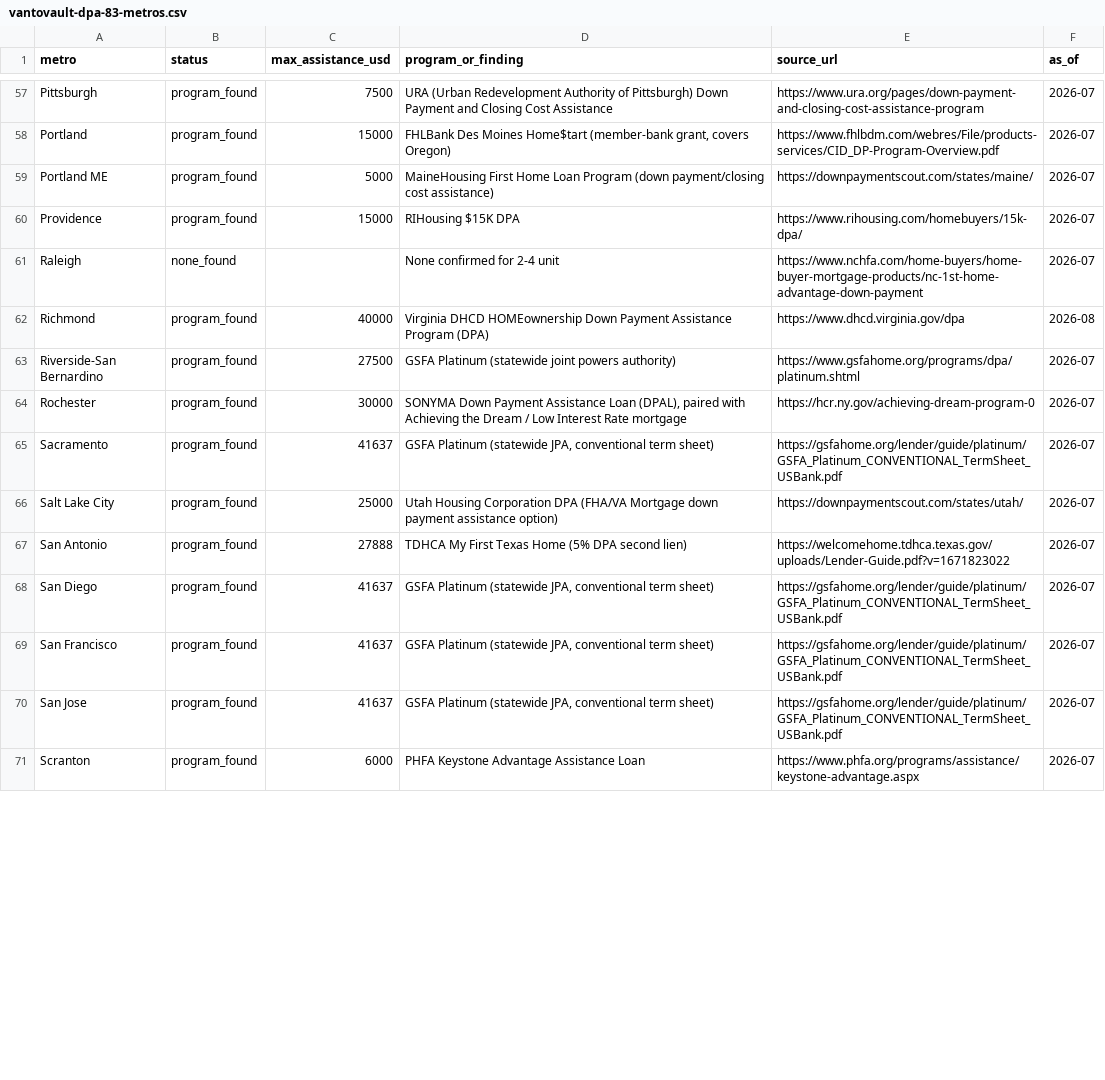
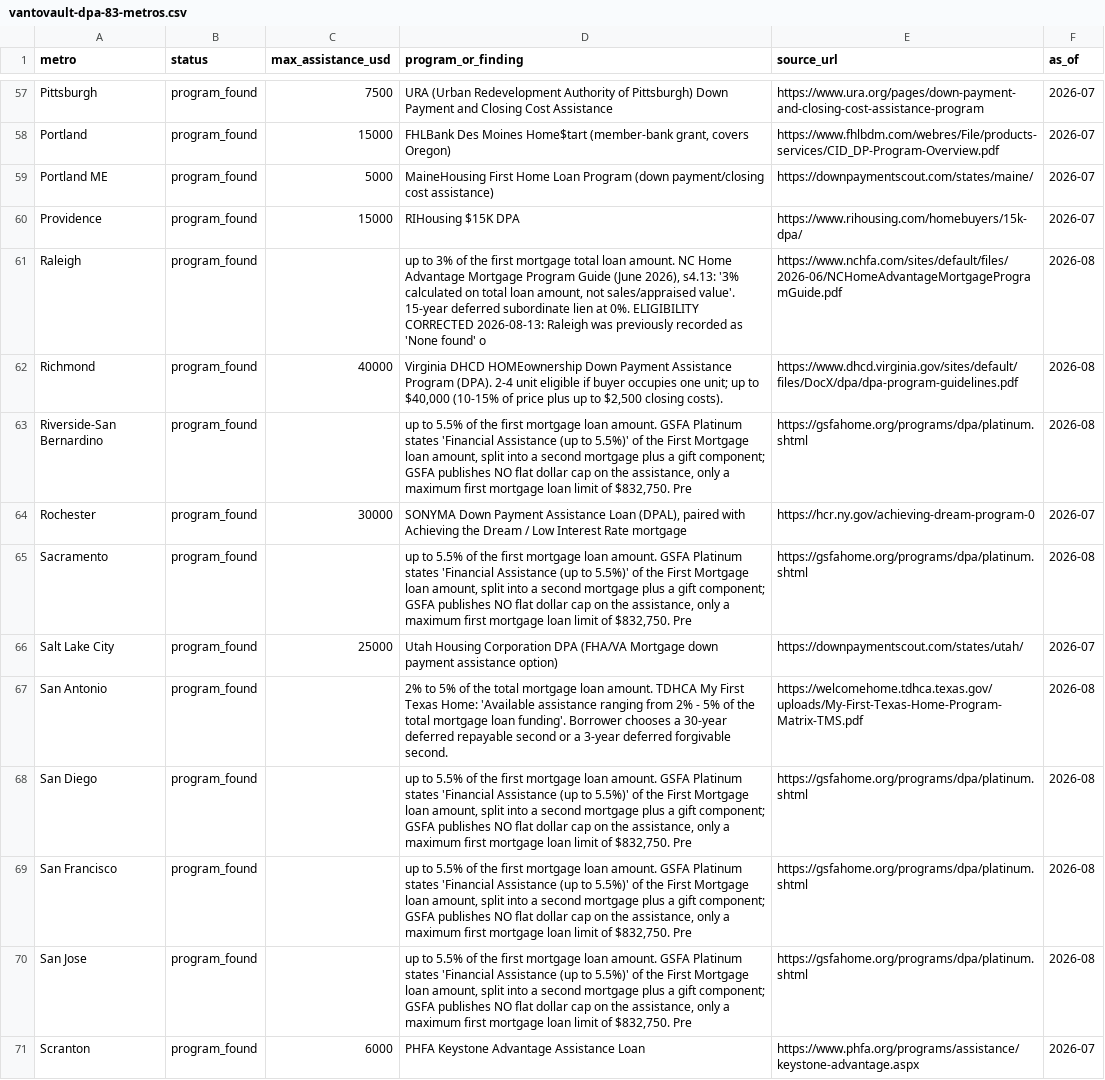
Before and after one commit to vantovault-stack/open-housing-data, a CSV file: data/vantovault-dpa-83-metros.csv, drawn as a sheet; only a part is shown, gaps mark what is left out; the diff covers the shown part only.

Commit message:
Sync DPA data from source-of-truth workbook: Raleigh, Las Vegas, Spokane confirmed found; counts now 72/9/2

```diff
--- a/data/vantovault-dpa-83-metros.csv
+++ b/data/vantovault-dpa-83-metros.csv
@@ -60,12 +60,12 @@ Portland ME,program_found,5000,MaineHousing First Home Loan Program (down paymen
 Providence,program_found,15000,RIHousing $15K DPA,https://www.rihousing.com/homebuyers/15k-dpa/,2026-07
-Raleigh,none_found,,None confirmed for 2-4 unit,https://www.nchfa.com/home-buyers/home-buyer-mortgage-products/nc-1st-home-advantage-down-payment,2026-07
-Richmond,program_found,40000,Virginia DHCD HOMEownership Down Payment Assistance Program (DPA),https://www.dhcd.virginia.gov/dpa,2026-08
-Riverside-San Bernardino,program_found,27500,GSFA Platinum (statewide joint powers authority),https://www.gsfahome.org/programs/dpa/platinum.shtml,2026-07
+Raleigh,program_found,,"up to 3% of the first mortgage total loan amount. NC Home Advantage Mortgage Program Guide (June 2026), s4.13: '3% calculated on total loan amount, not sales/appraised value'. 15-year deferred subordinate lien at 0%. ELIGIBILITY CORRECTED 2026-08-13: Raleigh was previously recorded as 'None found' o",https://www.nchfa.com/sites/default/files/2026-06/NCHomeAdvantageMortgageProgramGuide.pdf,2026-08
+Richmond,program_found,40000,"Virginia DHCD HOMEownership Down Payment Assistance Program (DPA). 2-4 unit eligible if buyer occupies one unit; up to $40,000 (10-15% of price plus up to $2,500 closing costs).",https://www.dhcd.virginia.gov/sites/default/files/DocX/dpa/dpa-program-guidelines.pdf,2026-08
+Riverside-San Bernardino,program_found,,"up to 5.5% of the first mortgage loan amount. GSFA Platinum states 'Financial Assistance (up to 5.5%)' of the First Mortgage loan amount, split into a second mortgage plus a gift component; GSFA publishes NO flat dollar cap on the assistance, only a maximum first mortgage loan limit of $832,750. Pre",https://gsfahome.org/programs/dpa/platinum.shtml,2026-08
 Rochester,program_found,30000,"SONYMA Down Payment Assistance Loan (DPAL), paired with Achieving the Dream / Low Interest Rate mortgage",https://hcr.ny.gov/achieving-dream-program-0,2026-07
-Sacramento,program_found,41637,"GSFA Platinum (statewide JPA, conventional term sheet)",https://gsfahome.org/lender/guide/platinum/GSFA_Platinum_CONVENTIONAL_TermSheet_USBank.pdf,2026-07
+Sacramento,program_found,,"up to 5.5% of the first mortgage loan amount. GSFA Platinum states 'Financial Assistance (up to 5.5%)' of the First Mortgage loan amount, split into a second mortgage plus a gift component; GSFA publishes NO flat dollar cap on the assistance, only a maximum first mortgage loan limit of $832,750. Pre",https://gsfahome.org/programs/dpa/platinum.shtml,2026-08
 Salt Lake City,program_found,25000,Utah Housing Corporation DPA (FHA/VA Mortgage down payment assistance option),https://downpaymentscout.com/states/utah/,2026-07
-San Antonio,program_found,27888,TDHCA My First Texas Home (5% DPA second lien),https://welcomehome.tdhca.texas.gov/uploads/Lender-Guide.pdf?v=1671823022,2026-07
-San Diego,program_found,41637,"GSFA Platinum (statewide JPA, conventional term sheet)",https://gsfahome.org/lender/guide/platinum/GSFA_Platinum_CONVENTIONAL_TermSheet_USBank.pdf,2026-07
-San Francisco,program_found,41637,"GSFA Platinum (statewide JPA, conventional term sheet)",https://gsfahome.org/lender/guide/platinum/GSFA_Platinum_CONVENTIONAL_TermSheet_USBank.pdf,2026-07
-San Jose,program_found,41637,"GSFA Platinum (statewide JPA, conventional term sheet)",https://gsfahome.org/lender/guide/platinum/GSFA_Platinum_CONVENTIONAL_TermSheet_USBank.pdf,2026-07
+San Antonio,program_found,,2% to 5% of the total mortgage loan amount. TDHCA My First Texas Home: 'Available assistance ranging from 2% - 5% of the total mortgage loan funding'. Borrower chooses a 30-year deferred repayable second or a 3-year deferred forgivable second.,https://welcomehome.tdhca.texas.gov/uploads/My-First-Texas-Home-Program-Matrix-TMS.pdf,2026-08
+San Diego,program_found,,"up to 5.5% of the first mortgage loan amount. GSFA Platinum states 'Financial Assistance (up to 5.5%)' of the First Mortgage loan amount, split into a second mortgage plus a gift component; GSFA publishes NO flat dollar cap on the assistance, only a maximum first mortgage loan limit of $832,750. Pre",https://gsfahome.org/programs/dpa/platinum.shtml,2026-08
+San Francisco,program_found,,"up to 5.5% of the first mortgage loan amount. GSFA Platinum states 'Financial Assistance (up to 5.5%)' of the First Mortgage loan amount, split into a second mortgage plus a gift component; GSFA publishes NO flat dollar cap on the assistance, only a maximum first mortgage loan limit of $832,750. Pre",https://gsfahome.org/programs/dpa/platinum.shtml,2026-08
+San Jose,program_found,,"up to 5.5% of the first mortgage loan amount. GSFA Platinum states 'Financial Assistance (up to 5.5%)' of the First Mortgage loan amount, split into a second mortgage plus a gift component; GSFA publishes NO flat dollar cap on the assistance, only a maximum first mortgage loan limit of $832,750. Pre",https://gsfahome.org/programs/dpa/platinum.shtml,2026-08
 Scranton,program_found,6000,PHFA Keystone Advantage Assistance Loan,https://www.phfa.org/programs/assistance/keystone-advantage.aspx,2026-07
```
Also changed, not shown: 85 edited cells elsewhere in this file.
